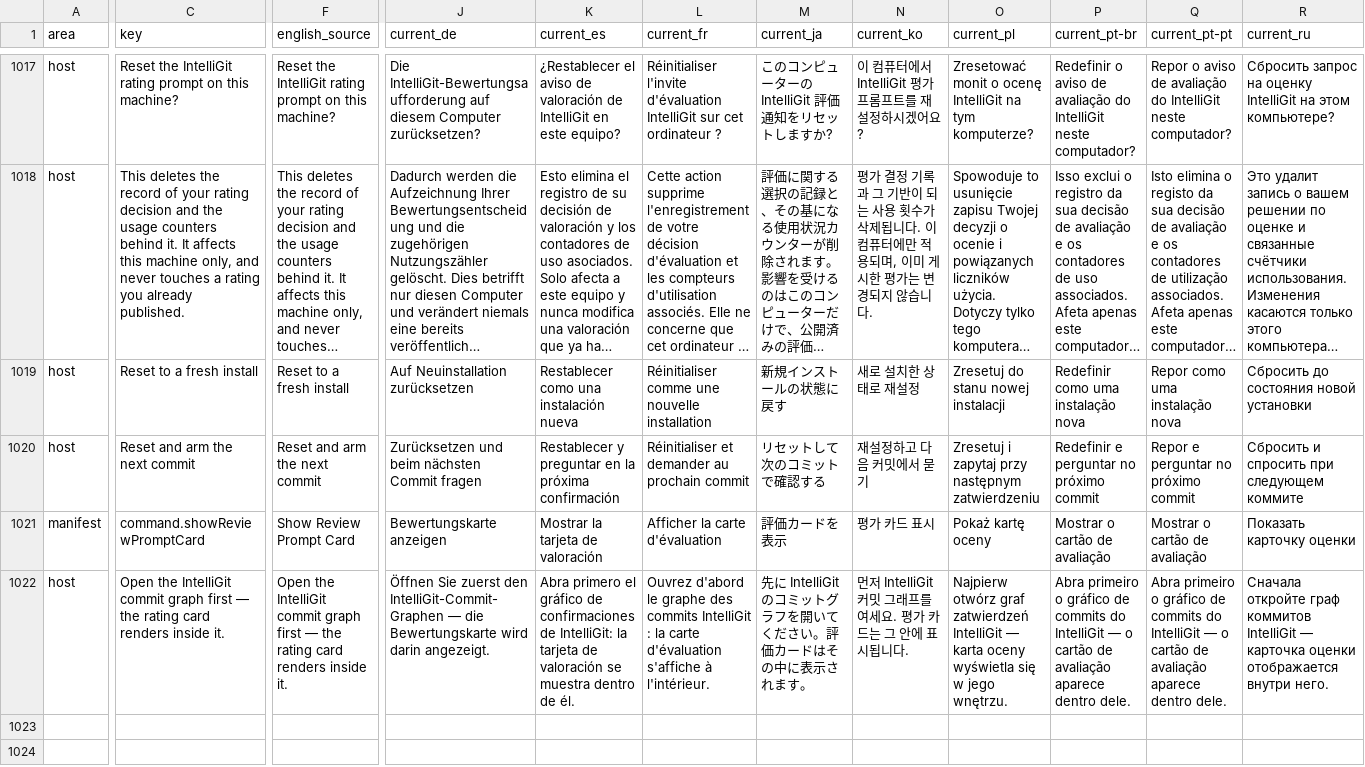
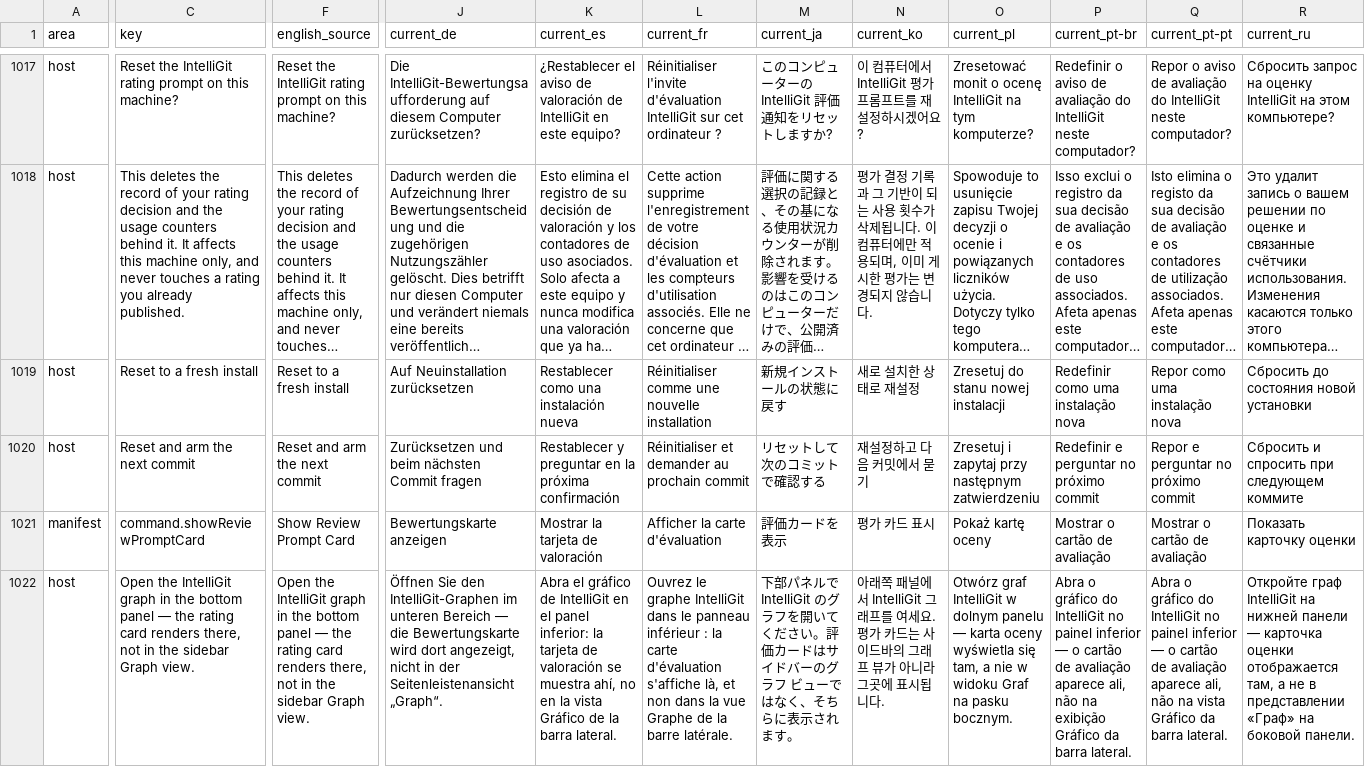
Before and after one commit to MaheshKok/IntelliGit, a CSV file: docs/localization/localization_translation_review.csv, drawn as a sheet; only a part is shown, gaps mark what is left out; long unchanged cells end in …; the diff covers the shown part only; the diff names each change by its address in the sheet, - before the commit and + after, or states it on an @@ line.

Commit message:
fix: update localization and improve review prompt messaging
- Fixed the sidebar Graph view to correctly handle the rating card rendering.
- Updated localization strings across multiple languages for consistency.

```diff
--- a/docs/localization/localization_translation_review.csv
+++ b/docs/localization/localization_translation_review.csv
-C1022 (key): …the IntelliGit commit graph first — the rating card renders inside it.
+C1022 (key): …the IntelliGit graph in the bottom panel — the rating card renders there, not in the sidebar Graph view.
-F1022 (english_source): …the IntelliGit commit graph first — the rating card renders inside it.
+F1022 (english_source): …the IntelliGit graph in the bottom panel — the rating card renders there, not in the sidebar Graph view.
-J1022 (current_de): Öffnen Sie zuerst den IntelliGit-Commit-Graphen — die Bewertungskarte wird darin angezeigt.
+J1022 (current_de): Öffnen Sie den IntelliGit-Graphen im unteren Bereich — die Bewertungskarte wird dort angezeigt, nicht in der Seitenleistenansicht „Graph“.
-K1022 (current_es): Abra primero el gráfico de confirmaciones de IntelliGit: la tarjeta de valoración se muestra dentro de él.
+K1022 (current_es): Abra el gráfico de IntelliGit en el panel inferior: la tarjeta de valoración se muestra ahí, no en la vista Gráfico de la barra lateral.
-L1022 (current_fr): Ouvrez d'abord le graphe des commits IntelliGit : la carte d'évaluation s'affiche à l'intérieur.
+L1022 (current_fr): Ouvrez le graphe IntelliGit dans le panneau inférieur : la carte d'évaluation s'affiche là, et non dans la vue Graphe de la barre latérale.
-M1022 (current_ja): 先に IntelliGit のコミットグラフを開いてください。評価カードはその中に表示さ…
+M1022 (current_ja): 下部パネルで IntelliGit のグラフを開いてください。評価カードはサイドバーのグラフ ビューではなく、そちらに表示さ…
-N1022 (current_ko): 먼저 IntelliGit 커밋 그래프를 여세요. 평가 카드는 그 안에 표시…
+N1022 (current_ko): 아래쪽 패널에서 IntelliGit 그래프를 여세요. 평가 카드는 사이드바의 그래프 뷰가 아니라 그곳에 표시…
-O1022 (current_pl): Najpierw otwórz graf zatwierdzeń IntelliGit — karta oceny wyświetla się w jego wnętrzu.
+O1022 (current_pl): Otwórz graf IntelliGit w dolnym panelu — karta oceny wyświetla się tam, a nie w widoku Graf na pasku bocznym.
-P1022 (current_pt-br): Abra primeiro o gráfico de commits do IntelliGit — o cartão de avaliação aparece dentro dele.
+P1022 (current_pt-br): Abra o gráfico do IntelliGit no painel inferior — o cartão de avaliação aparece ali, não na exibição Gráfico da barra lateral.
-Q1022 (current_pt-pt): Abra primeiro o gráfico de commits do IntelliGit — o cartão de avaliação aparece dentro dele.
+Q1022 (current_pt-pt): Abra o gráfico do IntelliGit no painel inferior — o cartão de avaliação aparece ali, não na vista Gráfico da barra lateral.
-R1022 (current_ru): Сначала откройте граф коммитов IntelliGit — карточка оценки отображается внутри него.
+R1022 (current_ru): Откройте граф IntelliGit на нижней панели — карточка оценки отображается там, а не в представлении «Граф» на боковой панели.
```
Also changed, not shown: 2 edited cells elsewhere in this file, 16 other files.
